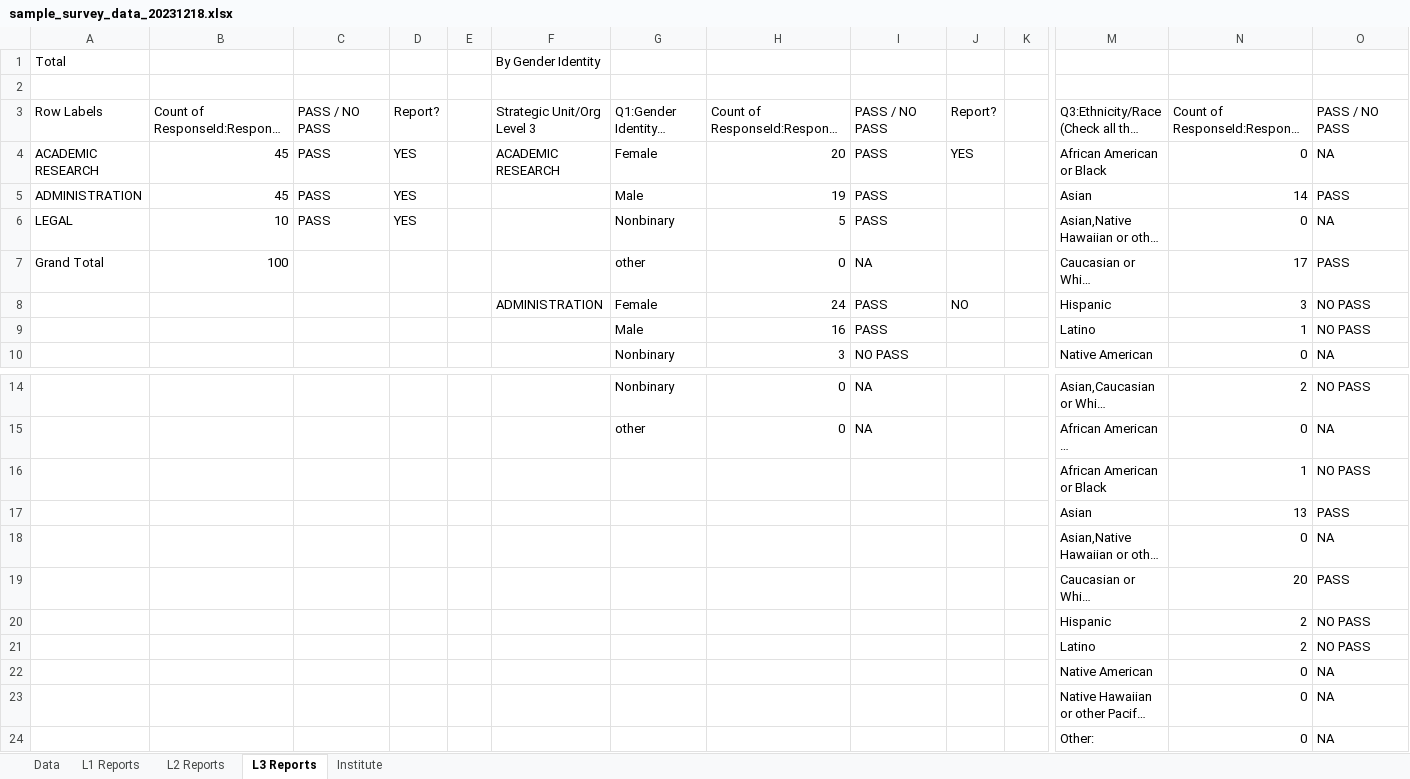
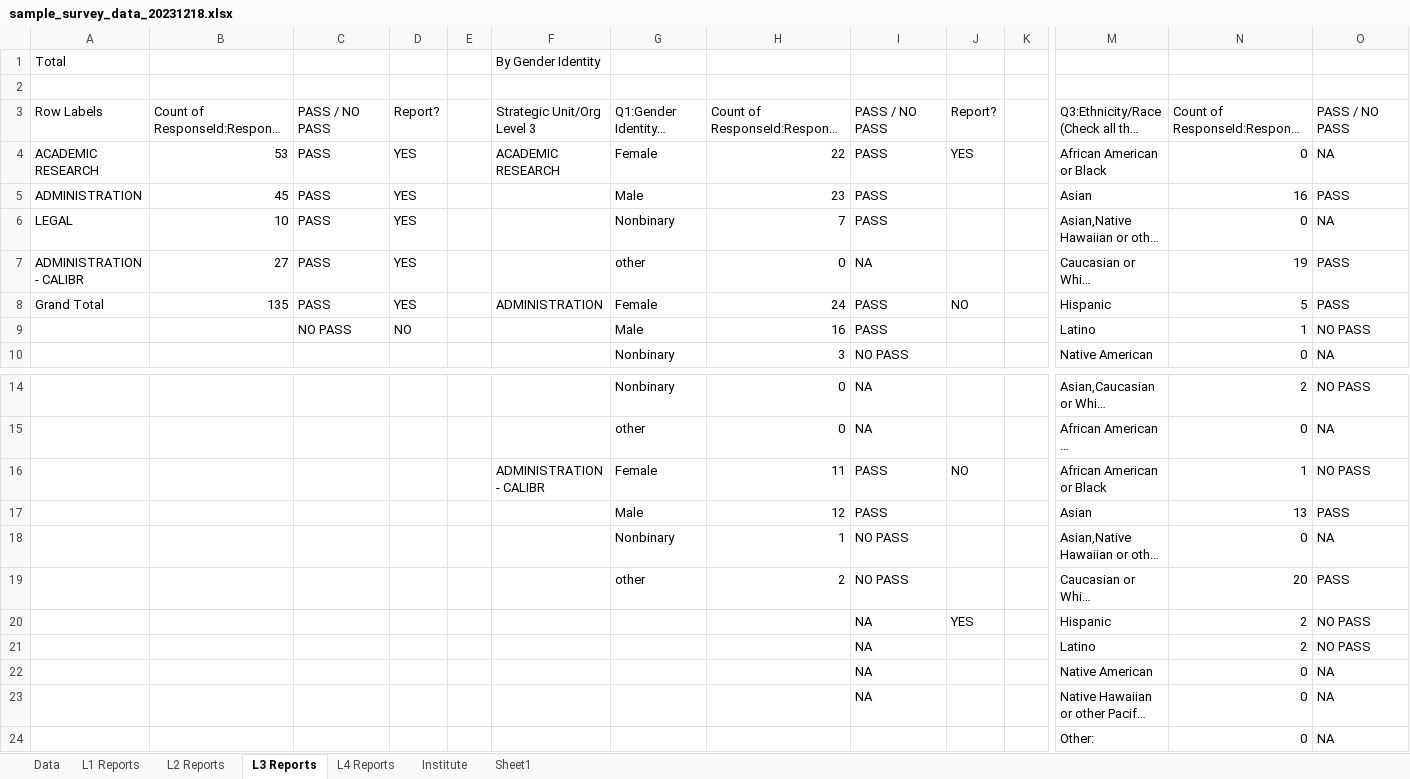
Before and after one commit to andrewsu/DEI-survey-analysis, an Excel workbook: data/sample_survey_data_20231218.xlsx, sheet L3 Reports, drawn as a sheet; only a part is shown, gaps mark what is left out; long unchanged cells end in …; values as stored, in another font and other column widths than the file's, no borders; conditional formats not drawn; the diff covers the shown part only; the diff names each change by its address in the sheet, - before the commit and + after, or states it on an @@ line.

```diff
--- a/data/sample_survey_data_20231218.xlsx (sheet L3 Reports)
+++ b/data/sample_survey_data_20231218.xlsx (sheet L3 Reports)
+sheet tab: L4 Reports
+sheet tab: Sheet1
-B4: 45
+B4: 53
-H4: 20
+H4: 22
-H5: 19
+H5: 23
-N5: 14
+N5: 16
-H6: 5
+H6: 7
-A7: Grand Total
+A7: ADMINISTRATION - CALIBR
-B7: 100
+B7: 27
-C7:C8: (empty)
+C7:C8: PASS
-D7:D8: (empty)
+D7:D8: YES
-N7: 17
+N7: 19
-A8: (empty)
+A8: Grand Total
-B8: (empty)
+B8: 135
-N8: 3
+N8: 5
-O8: NO PASS
+O8: PASS
-C9: (empty)
+C9: NO PASS
-D9: (empty)
+D9: NO
-F16: (empty)
+F16: ADMINISTRATION - CALIBR
-G16: (empty)
+G16: Female
-H16: (empty)
+H16: 11
-I16:I17: (empty)
+I16:I17: PASS
-J16: (empty)
+J16: NO
-G17: (empty)
+G17: Male
-H17: (empty)
+H17: 12
-G18: (empty)
+G18: Nonbinary
-H18: (empty)
+H18: 1
-I18:I19: (empty)
+I18:I19: NO PASS
-G19: (empty)
+G19: other
-H19: (empty)
+H19: 2
-I20:I23: (empty)
+I20:I23: NA
-J20: (empty)
+J20: YES
```
Also changed, not shown: 24 added rows elsewhere in this sheet, sheet Data, sheet L1 Reports, sheet L2 Reports, sheet Institute, hidden cells, 1 other file.
